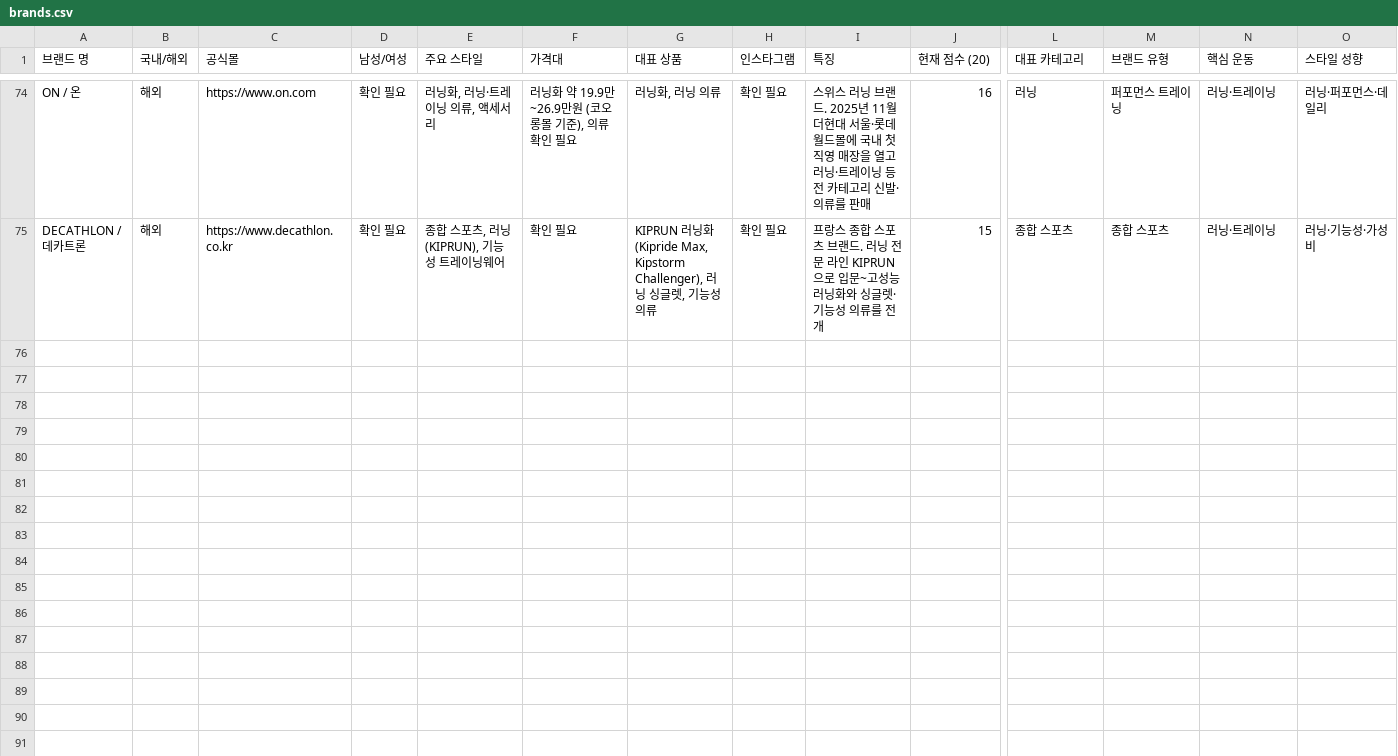
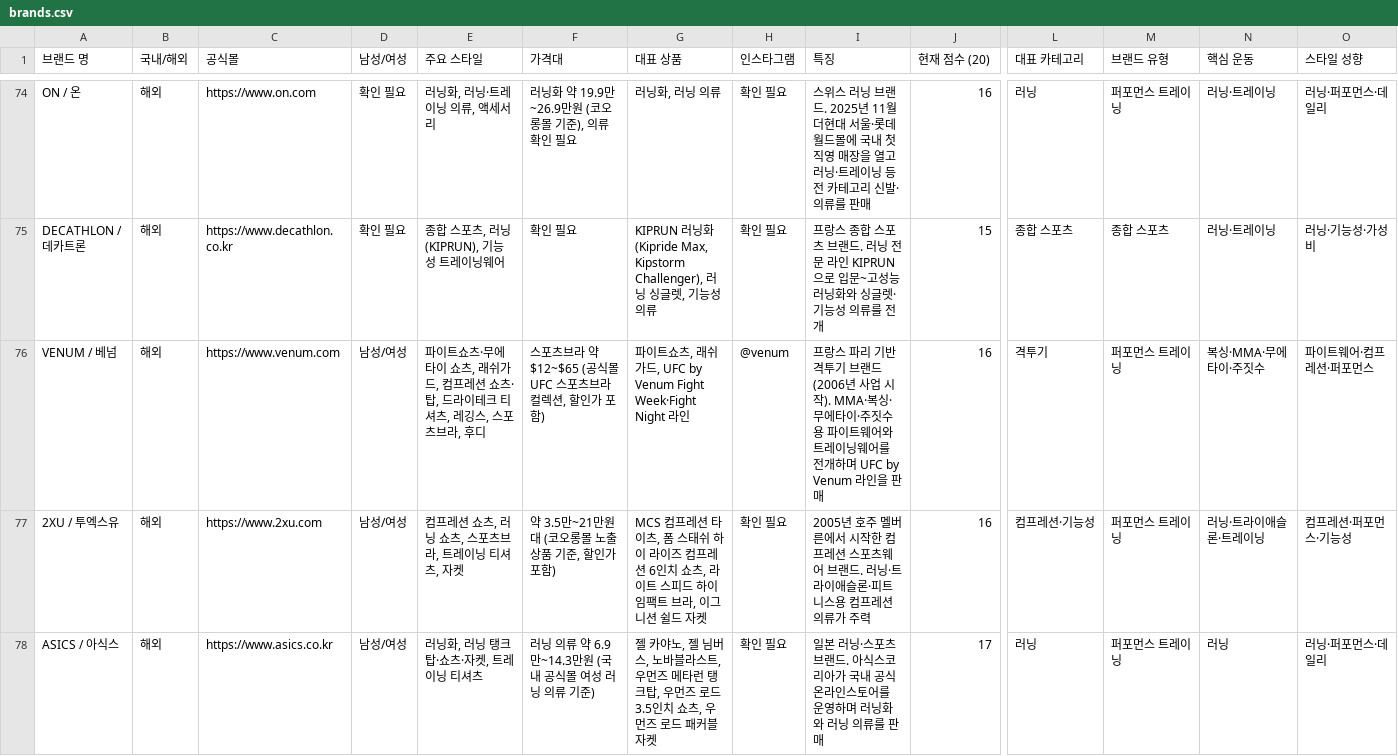
Before and after one commit to gymbasecamp/gymbasecamp-site, a CSV file: site/data/brands.csv, drawn as a sheet; only a part is shown, gaps mark what is left out; rows hold the shown columns only; the diff names each change by its address in the sheet, - before the commit and + after, or states it on an @@ line.

```diff
--- a/site/data/brands.csv
+++ b/site/data/brands.csv
+row 76: VENUM / 베넘 | 해외 | https://www.venum.com | 남성/여성 | 파이트쇼츠·무에타이 쇼츠, 래쉬가드, 컴프레션 쇼츠·탑, 드라이테크 티셔츠, 레깅스, 스포츠브라, 후디 | 스포츠브라 약 $12~$65 (공식몰 UFC 스포츠브라 컬렉션, 할인가 포함) | 파이트쇼츠, 래쉬가드, UFC by Venum Fight Week·Fight Night 라인 | @venum | 프랑스 파리 기반 격투기 브랜드(2006년 사업 시작). MMA·복싱·무에타이·주짓수용 파이트웨어와 트레이닝웨어를 전개하며 UFC by Venum 라인을 판매 | 16 | 격투기 | 퍼포먼스 트레이닝 | 복싱·MMA·무에타이·주짓수 | 파이트웨어·컴프레션·퍼포먼스
+row 77: 2XU / 투엑스유 | 해외 | https://www.2xu.com | 남성/여성 | 컴프레션 쇼츠, 러닝 쇼츠, 스포츠브라, 트레이닝 티셔츠, 자켓 | 약 3.5만~21만원대 (코오롱몰 노출 상품 기준, 할인가 포함) | MCS 컴프레션 타이츠, 폼 스태쉬 하이 라이즈 컴프레션 6인치 쇼츠, 라이트 스피드 하이 임팩트 브라, 이그니션 쉴드 자켓 | 확인 필요 | 2005년 호주 멜버른에서 시작한 컴프레션 스포츠웨어 브랜드. 러닝·트라이애슬론·피트니스용 컴프레션 의류가 주력 | 16 | 컴프레션·기능성 | 퍼포먼스 트레이닝 | 러닝·트라이애슬론·트레이닝 | 컴프레션·퍼포먼스·기능성
+row 78: ASICS / 아식스 | 해외 | https://www.asics.co.kr | 남성/여성 | 러닝화, 러닝 탱크탑·쇼츠·자켓, 트레이닝 티셔츠 | 러닝 의류 약 6.9만~14.3만원 (국내 공식몰 여성 러닝 의류 기준) | 젤 카야노, 젤 님버스, 노바블라스트, 우먼즈 메타런 탱크탑, 우먼즈 로드 3.5인치 쇼츠, 우먼즈 로드 패커블 자켓 | 확인 필요 | 일본 러닝·스포츠 브랜드. 아식스코리아가 국내 공식 온라인스토어를 운영하며 러닝화와 러닝 의류를 판매 | 17 | 러닝 | 퍼포먼스 트레이닝 | 러닝 | 러닝·퍼포먼스·데일리
```
Also changed, not shown: 2 other files.
